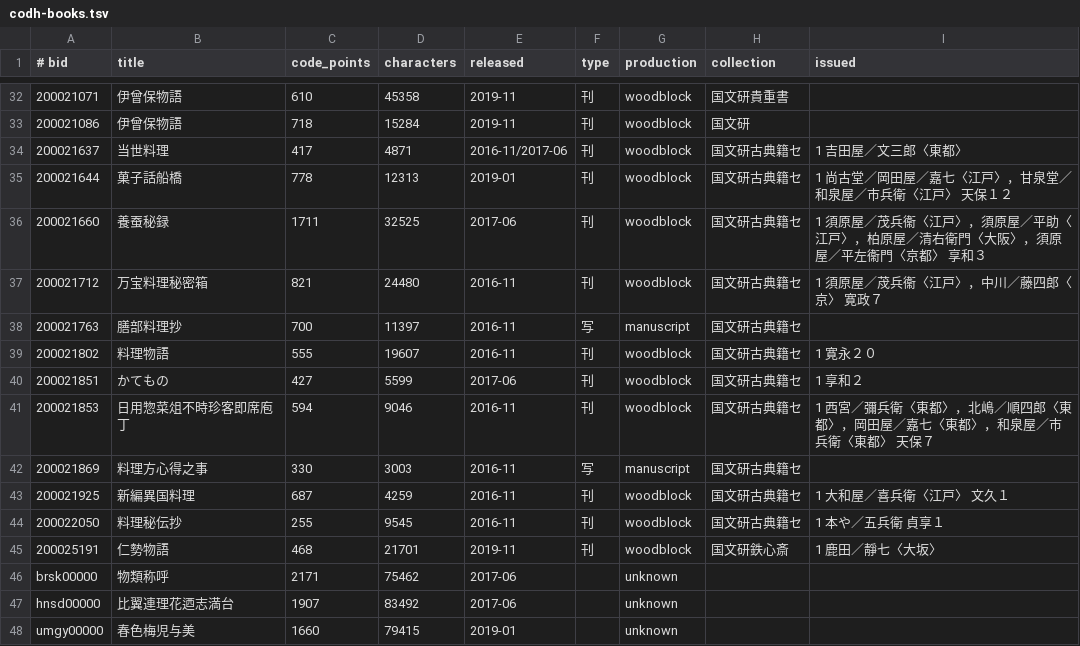
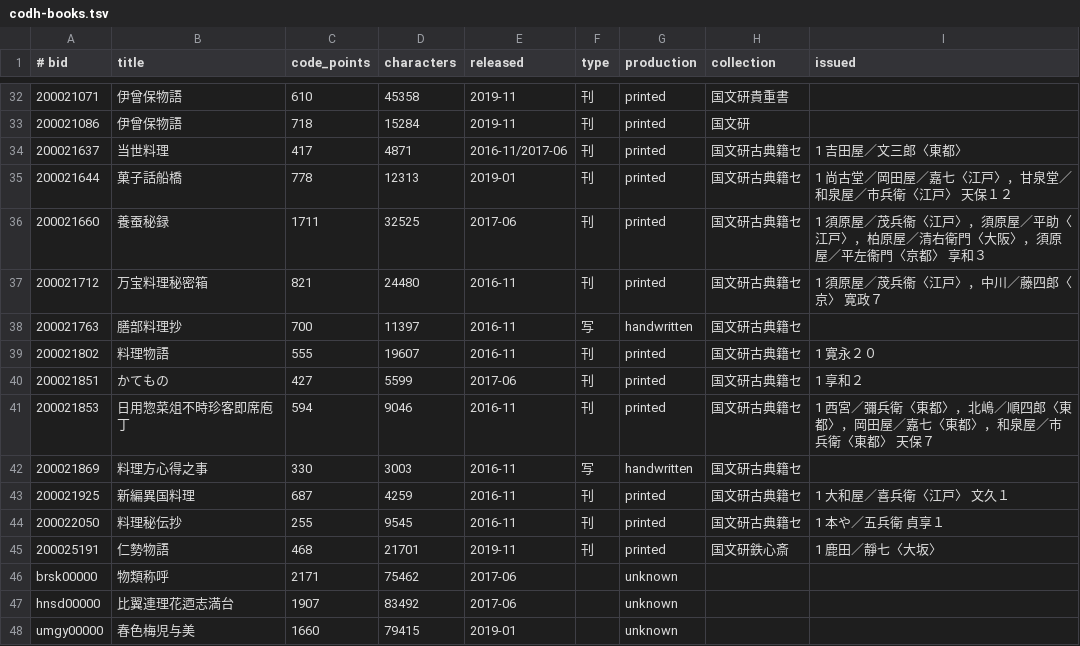
Before and after one commit to mkpoli/glyph-atlas, a TSV file: data/sources/codh-books.tsv, drawn as a sheet; only a part is shown, gaps mark what is left out; the diff covers the shown part only.

Commit message:
feat(production): classify production by a tree of how the letterforms were made

```diff
--- a/data/sources/codh-books.tsv
+++ b/data/sources/codh-books.tsv
@@ -32,15 +32,15 @@
-200021071	伊曾保物語	610	45358	2019-11	刊	woodblock	国文研貴重書	
-200021086	伊曾保物語	718	15284	2019-11	刊	woodblock	国文研	
-200021637	当世料理	417	4871	2016-11/2017-06	刊	woodblock	国文研古典籍セ	1 吉田屋／文三郎〈東都〉
-200021644	菓子話船橋	778	12313	2019-01	刊	woodblock	国文研古典籍セ	1 尚古堂／岡田屋／嘉七〈江戸〉，甘泉堂／和泉屋／市兵衛〈江戸〉 天保１２
-200021660	養蚕秘録	1711	32525	2017-06	刊	woodblock	国文研古典籍セ	1 須原屋／茂兵衞〈江戸〉，須原屋／平助〈江戸〉，柏原屋／清右衛門〈大阪〉，須原屋／平左衞門〈京都〉 享和３
-200021712	万宝料理秘密箱	821	24480	2016-11	刊	woodblock	国文研古典籍セ	1 須原屋／荗兵衞〈江戸〉，中川／藤四郎〈京〉 寛政７
-200021763	膳部料理抄	700	11397	2016-11	写	manuscript	国文研古典籍セ	
-200021802	料理物語	555	19607	2016-11	刊	woodblock	国文研古典籍セ	1  寛永２０
-200021851	かてもの	427	5599	2017-06	刊	woodblock	国文研古典籍セ	1  享和２
-200021853	日用惣菜俎不時珍客即席庖丁	594	9046	2016-11	刊	woodblock	国文研古典籍セ	1 西宮／彌兵衛〈東都〉，北嶋／順四郎〈東都〉，岡田屋／嘉七〈東都〉，和泉屋／市兵衛〈東都〉 天保７
-200021869	料理方心得之事	330	3003	2016-11	写	manuscript	国文研古典籍セ	
-200021925	新編異国料理	687	4259	2016-11	刊	woodblock	国文研古典籍セ	1 大和屋／喜兵衛〈江戸〉 文久１
-200022050	料理秘伝抄	255	9545	2016-11	刊	woodblock	国文研古典籍セ	1 本や／五兵衛 貞享１
-200025191	仁勢物語	468	21701	2019-11	刊	woodblock	国文研鉄心斎	1 鹿田／靜七〈大坂〉
+200021071	伊曾保物語	610	45358	2019-11	刊	printed	国文研貴重書	
+200021086	伊曾保物語	718	15284	2019-11	刊	printed	国文研	
+200021637	当世料理	417	4871	2016-11/2017-06	刊	printed	国文研古典籍セ	1 吉田屋／文三郎〈東都〉
+200021644	菓子話船橋	778	12313	2019-01	刊	printed	国文研古典籍セ	1 尚古堂／岡田屋／嘉七〈江戸〉，甘泉堂／和泉屋／市兵衛〈江戸〉 天保１２
+200021660	養蚕秘録	1711	32525	2017-06	刊	printed	国文研古典籍セ	1 須原屋／茂兵衞〈江戸〉，須原屋／平助〈江戸〉，柏原屋／清右衛門〈大阪〉，須原屋／平左衞門〈京都〉 享和３
+200021712	万宝料理秘密箱	821	24480	2016-11	刊	printed	国文研古典籍セ	1 須原屋／荗兵衞〈江戸〉，中川／藤四郎〈京〉 寛政７
+200021763	膳部料理抄	700	11397	2016-11	写	handwritten	国文研古典籍セ	
+200021802	料理物語	555	19607	2016-11	刊	printed	国文研古典籍セ	1  寛永２０
+200021851	かてもの	427	5599	2017-06	刊	printed	国文研古典籍セ	1  享和２
+200021853	日用惣菜俎不時珍客即席庖丁	594	9046	2016-11	刊	printed	国文研古典籍セ	1 西宮／彌兵衛〈東都〉，北嶋／順四郎〈東都〉，岡田屋／嘉七〈東都〉，和泉屋／市兵衛〈東都〉 天保７
+200021869	料理方心得之事	330	3003	2016-11	写	handwritten	国文研古典籍セ	
+200021925	新編異国料理	687	4259	2016-11	刊	printed	国文研古典籍セ	1 大和屋／喜兵衛〈江戸〉 文久１
+200022050	料理秘伝抄	255	9545	2016-11	刊	printed	国文研古典籍セ	1 本や／五兵衛 貞享１
+200025191	仁勢物語	468	21701	2019-11	刊	printed	国文研鉄心斎	1 鹿田／靜七〈大坂〉
 brsk00000	物類称呼	2171	75462	2017-06		unknown		
```
Also changed, not shown: 27 edited cells elsewhere in this file, data/splits/codh.tsv, 36 other files.
